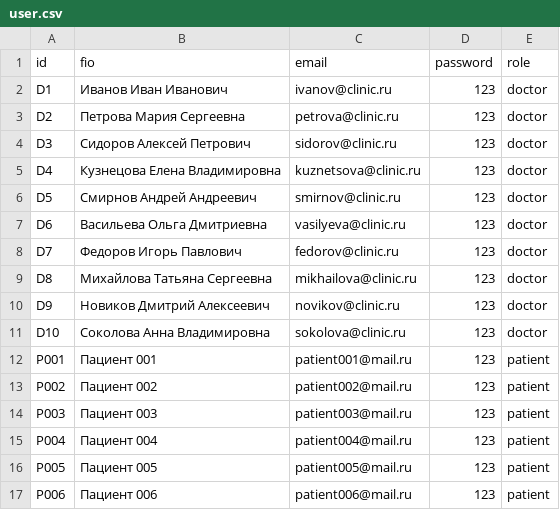
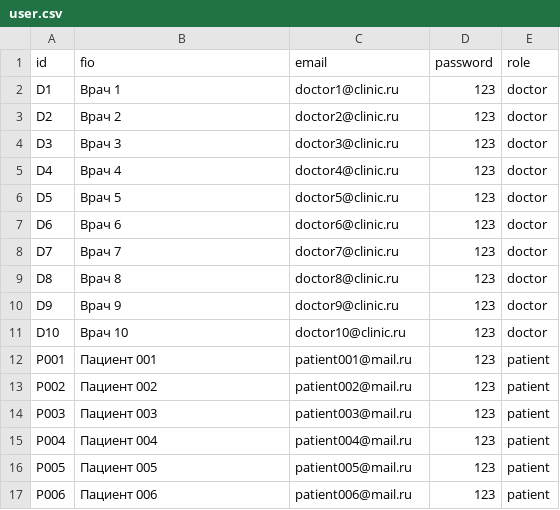
Before and after one commit to AazAlena/9-00_team5_Kim, a CSV file: data/user.csv, drawn as a sheet; only a part is shown; the diff covers the shown part only.

```diff
--- a/data/user.csv
+++ b/data/user.csv
@@ -1,12 +1,12 @@
 id,fio,email,password,role
-D1,Иванов Иван Иванович,ivanov@clinic.ru,123,doctor
-D2,Петрова Мария Сергеевна,petrova@clinic.ru,123,doctor
-D3,Сидоров Алексей Петрович,sidorov@clinic.ru,123,doctor
-D4,Кузнецова Елена Владимировна,kuznetsova@clinic.ru,123,doctor
-D5,Смирнов Андрей Андреевич,smirnov@clinic.ru,123,doctor
-D6,Васильева Ольга Дмитриевна,vasilyeva@clinic.ru,123,doctor
-D7,Федоров Игорь Павлович,fedorov@clinic.ru,123,doctor
-D8,Михайлова Татьяна Сергеевна,mikhailova@clinic.ru,123,doctor
-D9,Новиков Дмитрий Алексеевич,novikov@clinic.ru,123,doctor
-D10,Соколова Анна Владимировна,sokolova@clinic.ru,123,doctor
+D1,Врач 1,doctor1@clinic.ru,123,doctor
+D2,Врач 2,doctor2@clinic.ru,123,doctor
+D3,Врач 3,doctor3@clinic.ru,123,doctor
+D4,Врач 4,doctor4@clinic.ru,123,doctor
+D5,Врач 5,doctor5@clinic.ru,123,doctor
+D6,Врач 6,doctor6@clinic.ru,123,doctor
+D7,Врач 7,doctor7@clinic.ru,123,doctor
+D8,Врач 8,doctor8@clinic.ru,123,doctor
+D9,Врач 9,doctor9@clinic.ru,123,doctor
+D10,Врач 10,doctor10@clinic.ru,123,doctor
 P001,Пациент 001,patient001@mail.ru,123,patient
```
Also changed, not shown: 15 added rows elsewhere in this file, data/appointment.csv, data/canceled_appointment.csv, 7 other files.
